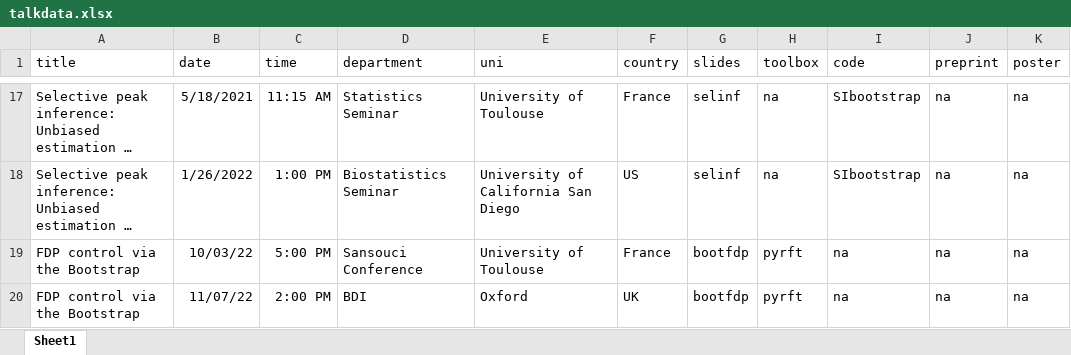
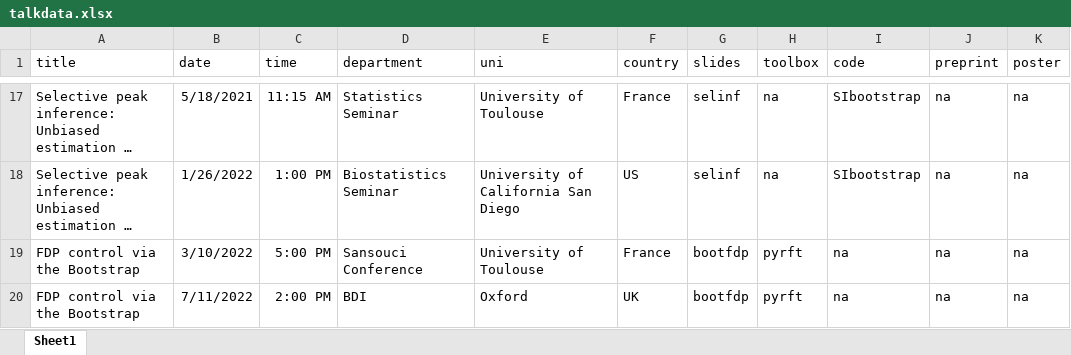
Before and after one commit to sjdavenport/sjdavenport.github.io, an Excel workbook: matlab/talkdata.xlsx, sheet Sheet1, drawn as a sheet; only a part is shown, gaps mark what is left out; long unchanged cells end in …; values as stored, in another font and other column widths than the file's, no borders; the diff covers the shown part only; the diff names each change by its address in the sheet, - before the commit and + after, or states it on an @@ line.

```diff
--- a/matlab/talkdata.xlsx (sheet Sheet1)
+++ b/matlab/talkdata.xlsx (sheet Sheet1)
-B19 (date): 10/03/22
+B19 (date): 3/10/2022
-B20 (date): 11/07/22
+B20 (date): 7/11/2022
```
Also changed, not shown: 1 added row and 1 edited cell elsewhere in this sheet, 5 other files.
